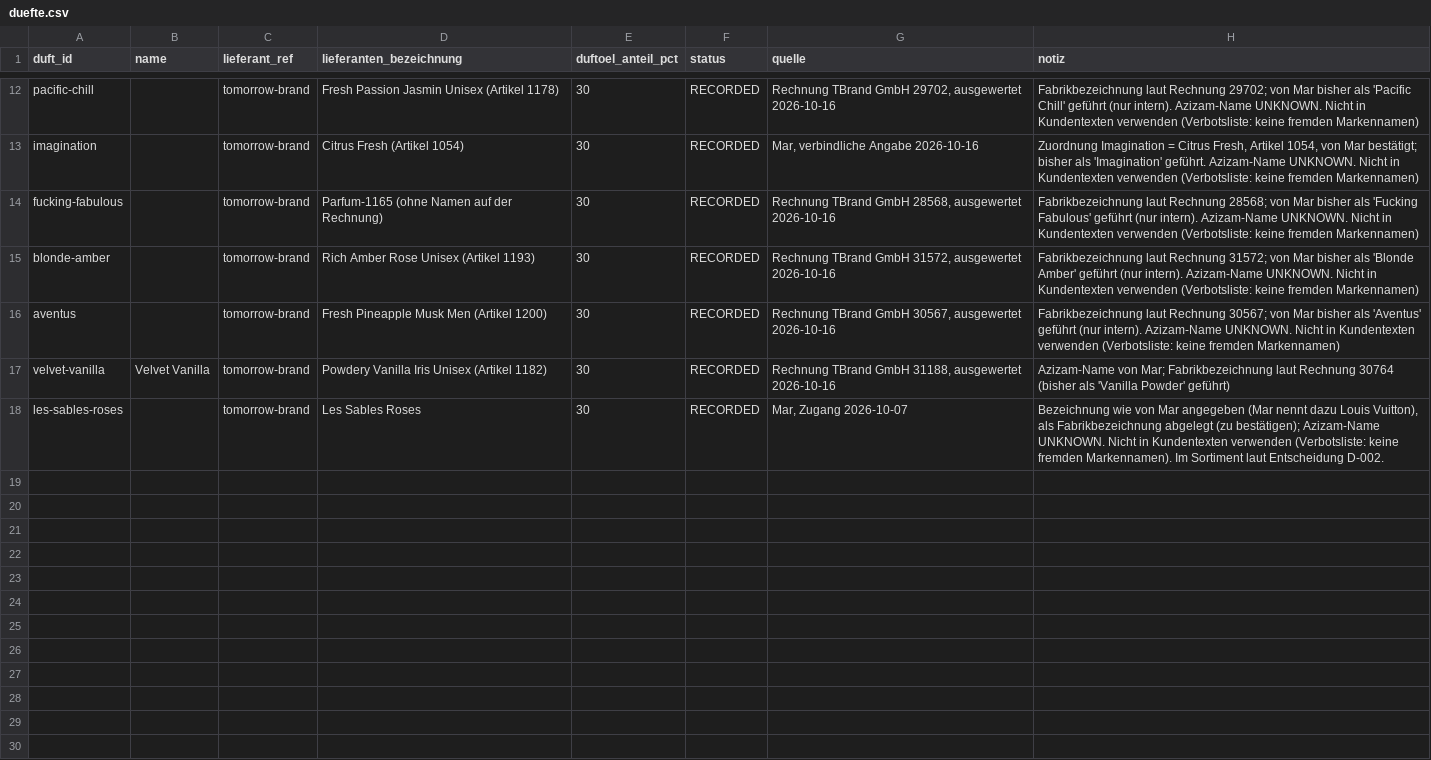
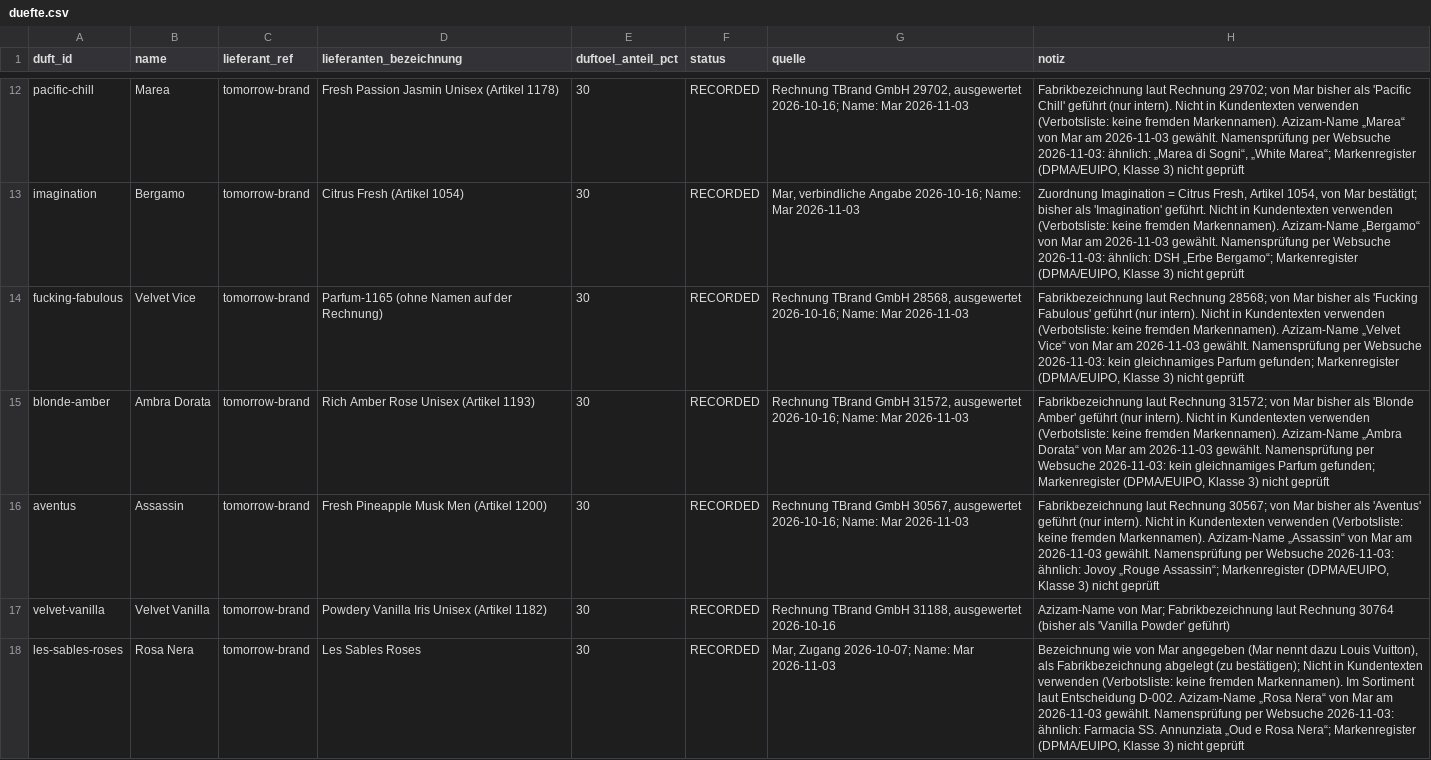
Before and after one commit to qesmat899/Mar-vin, a CSV file: playbook/azizam/commercial/duefte.csv, drawn as a sheet; only a part is shown, gaps mark what is left out; the diff covers the shown part only; the diff names each change by its address in the sheet, - before the commit and + after, or states it on an @@ line.

```diff
--- a/playbook/azizam/commercial/duefte.csv
+++ b/playbook/azizam/commercial/duefte.csv
-B12 (name): (empty)
+B12 (name): Marea
-G12 (quelle): …29702, ausgewertet 2026-10-16
+G12 (quelle): …29702, ausgewertet 2026-10-16; Name: Mar 2026-11-03
-H12 (notiz): …(nur intern). Azizam-Name UNKNOWN. Nicht in Kundentexten verwenden (Verbotsliste: keine fremden Markennamen)
+H12 (notiz): …(nur intern). Nicht in Kundentexten verwenden (Verbotsliste: keine fremden Markennamen). Azizam-Name „Marea“ von Mar am 2026-11-03 gewählt. Namensprüfung per Websuche 2026-11-03: ähnlich: „Marea di Sogni“, „White Marea“; Markenregister (DPMA/EUIPO, Klasse 3) nicht geprüft
-B13 (name): (empty)
+B13 (name): Bergamo
-G13 (quelle): …verbindliche Angabe 2026-10-16
+G13 (quelle): …verbindliche Angabe 2026-10-16; Name: Mar 2026-11-03
-H13 (notiz): …'Imagination' geführt. Azizam-Name UNKNOWN. Nicht in Kundentexten verwenden (Verbotsliste: keine fremden Markennamen)
+H13 (notiz): …'Imagination' geführt. Nicht in Kundentexten verwenden (Verbotsliste: keine fremden Markennamen). Azizam-Name „Bergamo“ von Mar am 2026-11-03 gewählt. Namensprüfung per Websuche 2026-11-03: ähnlich: DSH „Erbe Bergamo“; Markenregister (DPMA/EUIPO, Klasse 3) nicht geprüft
-B14 (name): (empty)
+B14 (name): Velvet Vice
-G14 (quelle): …28568, ausgewertet 2026-10-16
+G14 (quelle): …28568, ausgewertet 2026-10-16; Name: Mar 2026-11-03
-H14 (notiz): …(nur intern). Azizam-Name UNKNOWN. Nicht in Kundentexten verwenden (Verbotsliste: keine fremden Markennamen)
+H14 (notiz): …(nur intern). Nicht in Kundentexten verwenden (Verbotsliste: keine fremden Markennamen). Azizam-Name „Velvet Vice“ von Mar am 2026-11-03 gewählt. Namensprüfung per Websuche 2026-11-03: kein gleichnamiges Parfum gefunden; Markenregister (DPMA/EUIPO, Klasse 3) nicht geprüft
-B15 (name): (empty)
+B15 (name): Ambra Dorata
-G15 (quelle): …31572, ausgewertet 2026-10-16
+G15 (quelle): …31572, ausgewertet 2026-10-16; Name: Mar 2026-11-03
-H15 (notiz): …(nur intern). Azizam-Name UNKNOWN. Nicht in Kundentexten verwenden (Verbotsliste: keine fremden Markennamen)
+H15 (notiz): …(nur intern). Nicht in Kundentexten verwenden (Verbotsliste: keine fremden Markennamen). Azizam-Name „Ambra Dorata“ von Mar am 2026-11-03 gewählt. Namensprüfung per Websuche 2026-11-03: kein gleichnamiges Parfum gefunden; Markenregister (DPMA/EUIPO, Klasse 3) nicht geprüft
-B16 (name): (empty)
+B16 (name): Assassin
-G16 (quelle): …30567, ausgewertet 2026-10-16
+G16 (quelle): …30567, ausgewertet 2026-10-16; Name: Mar 2026-11-03
-H16 (notiz): …(nur intern). Azizam-Name UNKNOWN. Nicht in Kundentexten verwenden (Verbotsliste: keine fremden Markennamen)
+H16 (notiz): …(nur intern). Nicht in Kundentexten verwenden (Verbotsliste: keine fremden Markennamen). Azizam-Name „Assassin“ von Mar am 2026-11-03 gewählt. Namensprüfung per Websuche 2026-11-03: ähnlich: Jovoy „Rouge Assassin“; Markenregister (DPMA/EUIPO, Klasse 3) nicht geprüft
-B18 (name): (empty)
+B18 (name): Rosa Nera
-G18 (quelle): Mar, Zugang 2026-10-07
+G18 (quelle): Mar, Zugang 2026-10-07; Name: Mar 2026-11-03
-H18 (notiz): …(zu bestätigen); Azizam-Name UNKNOWN. Nicht in Kundentexten verwenden (Verbotsliste: keine fremden Markennamen). Im Sortiment laut Entscheidung D-002.
+H18 (notiz): …(zu bestätigen); Nicht in Kundentexten verwenden (Verbotsliste: keine fremden Markennamen). Im Sortiment laut Entscheidung D-002. Azizam-Name „Rosa Nera“ von Mar am 2026-11-03 gewählt. Namensprüfung per Websuche 2026-11-03: ähnlich: Farmacia SS. Annunziata „Oud e Rosa Nera“; Markenregister (DPMA/EUIPO, Klasse 3) nicht geprüft
```
Also changed, not shown: 30 edited cells elsewhere in this file, 1 other file.
